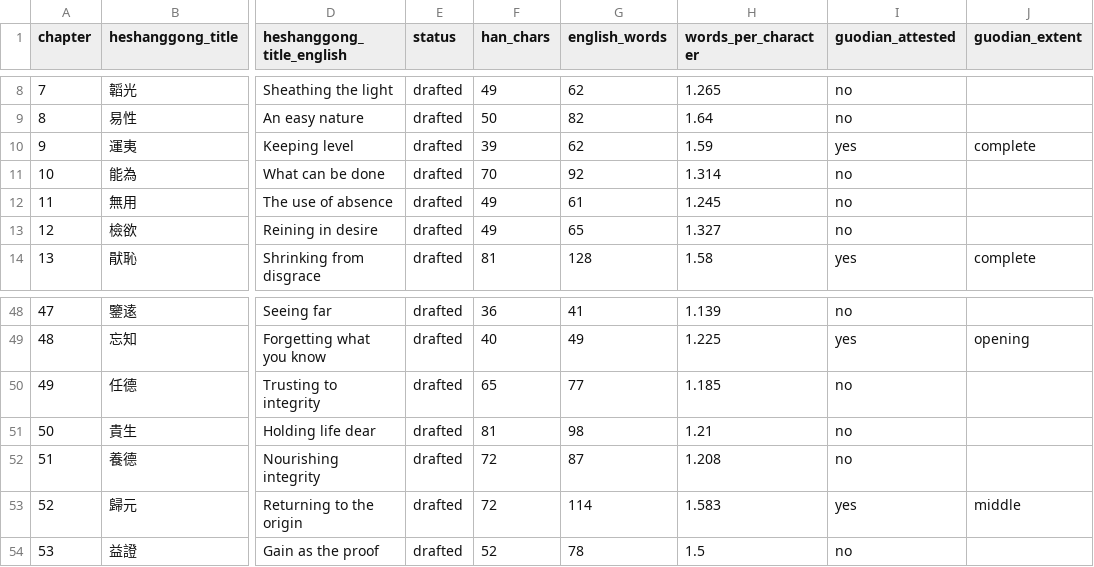
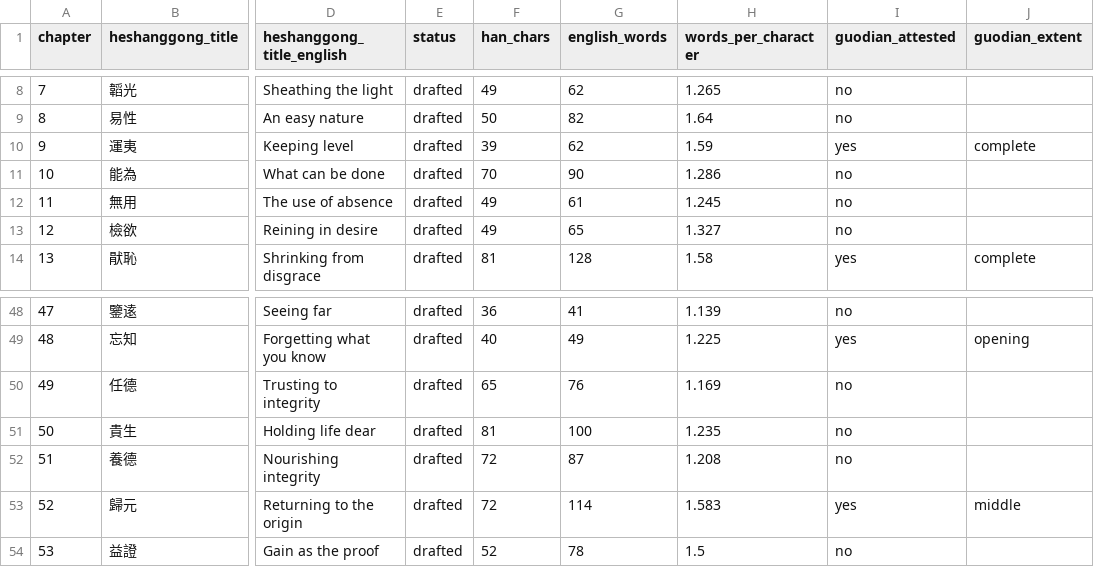
Before and after one commit to opencosmos-ai/taoteching, a CSV file: data/chapters.csv, drawn as a sheet; only a part is shown, gaps mark what is left out; the diff names each change by its address in the sheet, - before the commit and + after, or states it on an @@ line.

```diff
--- a/data/chapters.csv
+++ b/data/chapters.csv
-G11 (english_words): 92
+G11 (english_words): 90
-H11 (words_per_character): 1.314
+H11 (words_per_character): 1.286
-G50 (english_words): 77
+G50 (english_words): 76
-H50 (words_per_character): 1.185
+H50 (words_per_character): 1.169
-G51 (english_words): 98
+G51 (english_words): 100
-H51 (words_per_character): 1.21
+H51 (words_per_character): 1.235
```
Also changed, not shown: data/character-anatomy.csv, data/commentary.csv, 20 other files.
